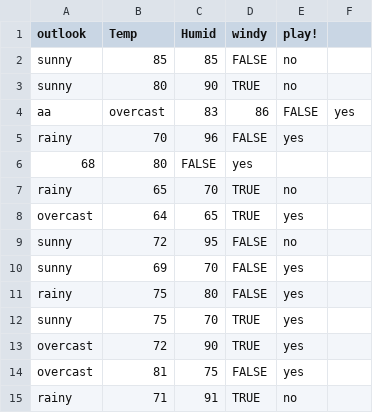
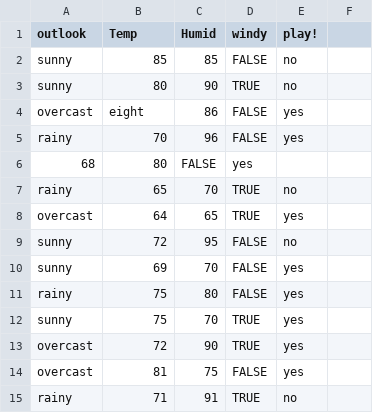
Before and after one commit to timm/misc, a CSV file: sh/data/weatherwrong.csv, drawn as a sheet.

```diff
--- a/sh/data/weatherwrong.csv
+++ b/sh/data/weatherwrong.csv
@@ -3,3 +3,3 @@ sunny,85,85,FALSE,no
 sunny,80,90,TRUE,no
-aa,overcast,83,86,FALSE,yes
+overcast,eight,86,FALSE,yes
 rainy,70,96,FALSE,yes
```
Also changed, not shown: 2 other files.
